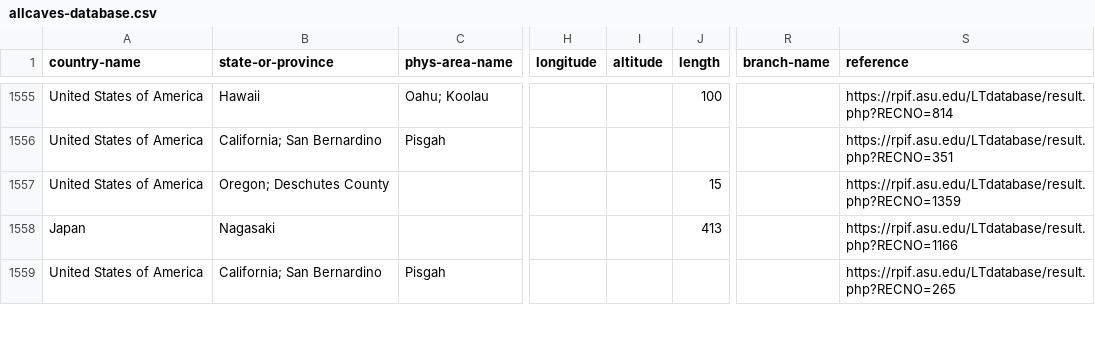
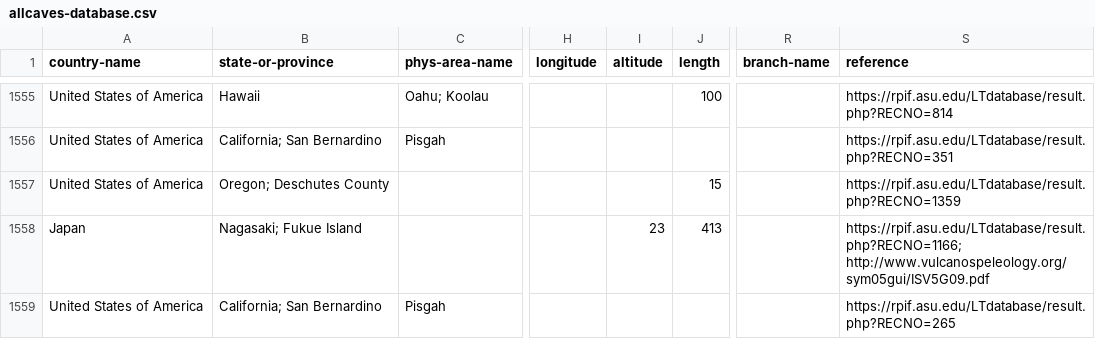
Before and after one commit to nschorgh/CaveXML, a CSV file: allcaves-database.csv, drawn as a sheet; only a part is shown, gaps mark what is left out; the diff covers the shown part only; the diff names each change by its address in the sheet, - before the commit and + after, or states it on an @@ line.

```diff
--- a/allcaves-database.csv
+++ b/allcaves-database.csv
-B1558 (state-or-province): Nagasaki
+B1558 (state-or-province): Nagasaki; Fukue Island
-I1558 (altitude): (empty)
+I1558 (altitude): 23
-S1558 (reference): https://rpif.asu.edu/LTdatabase/result.php?RECNO=1166
+S1558 (reference): https://rpif.asu.edu/LTdatabase/result.php?RECNO=1166; http://www.vulcanospeleology.org/sym05gui/ISV5G09.pdf
```
Also changed, not shown: 1 removed row and 131 edited cells elsewhere in this file, 2 other files.
